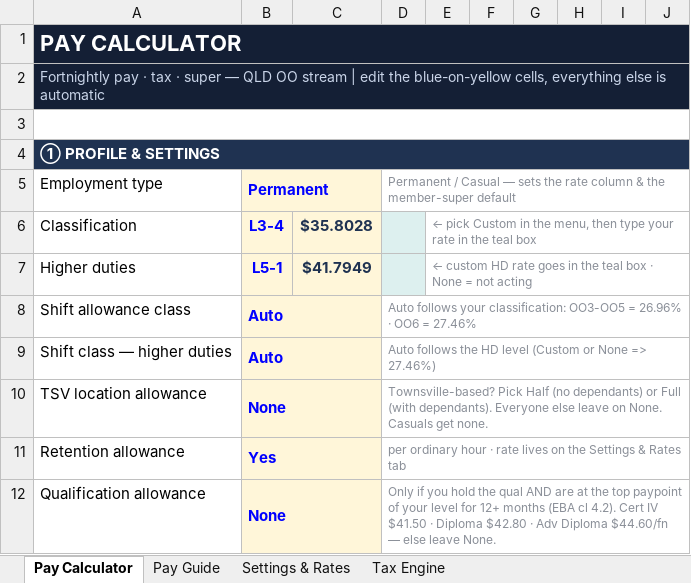
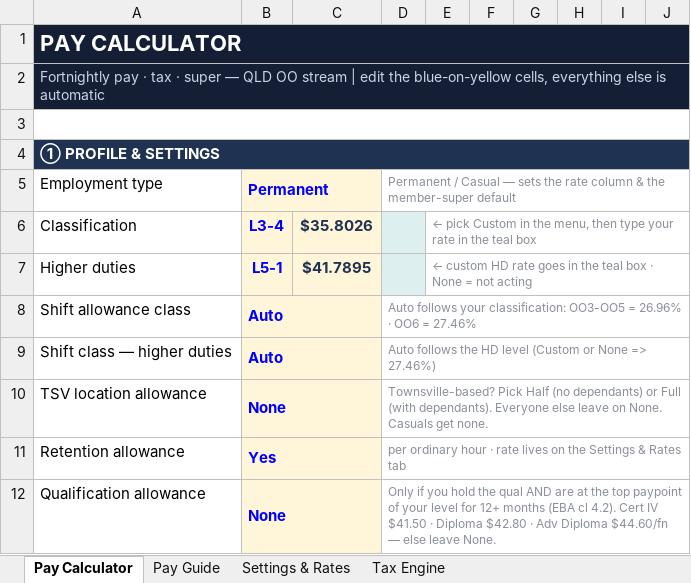
Before and after one commit to paycalc/paycalc.github.io, an Excel workbook: PayCalc_V19.xlsx, sheet Pay Calculator, drawn as a sheet; only a part is shown; values as stored, in another font and other column widths than the file's, no borders; conditional formats not drawn; the diff names each change by its address in the sheet, - before the commit and + after, or states it on an @@ line.

```diff
--- a/PayCalc_V19.xlsx (sheet Pay Calculator)
+++ b/PayCalc_V19.xlsx (sheet Pay Calculator)
-C6: $35.8028
+C6: $35.8026
-C7: $41.7949
+C7: $41.7895
```
Also changed, not shown: sheet Settings & Rates, sheet Tax Engine, sheet Pay Guide, 4 other files.
